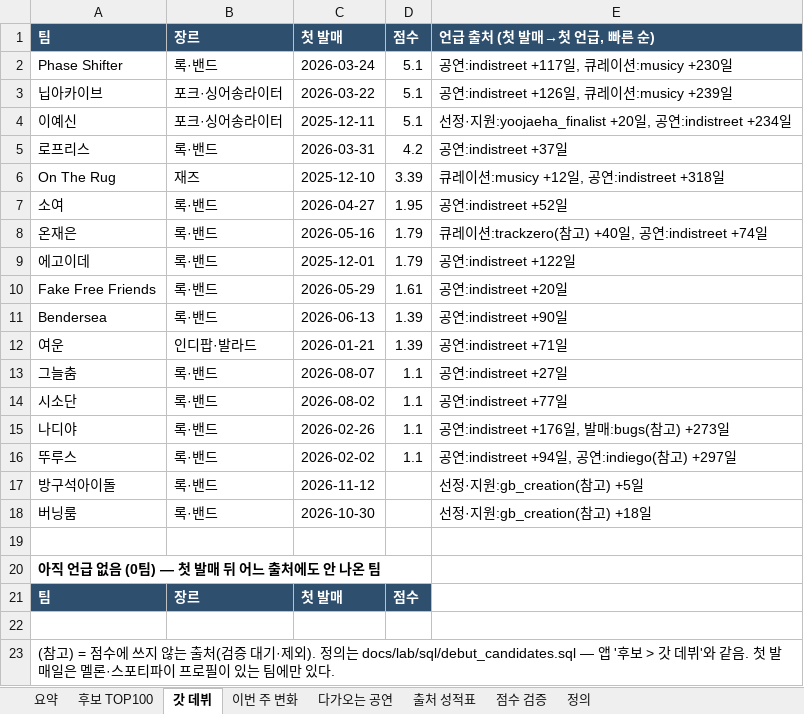
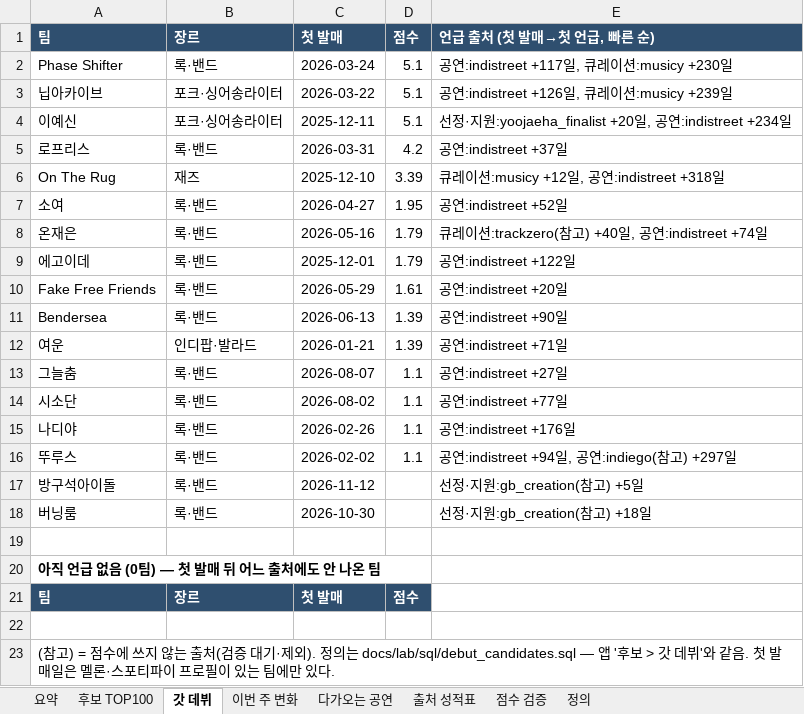
Before and after one commit to leegmyung/crate-digger, an Excel workbook: docs/report/crate-digger_weekly.xlsx, sheet 갓 데뷔, drawn as a sheet; values as stored, in another font and other column widths than the file's, no borders; the diff names each change by its address in the sheet, - before the commit and + after, or states it on an @@ line.

```diff
--- a/docs/report/crate-digger_weekly.xlsx (sheet 갓 데뷔)
+++ b/docs/report/crate-digger_weekly.xlsx (sheet 갓 데뷔)
-E15: 공연:indistreet +176일, 발매:bugs(참고) +273일
+E15: 공연:indistreet +176일
```
Also changed, not shown: sheet 출처 성적표, 6 other files.
